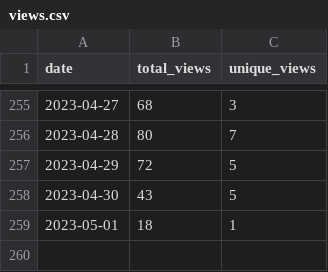
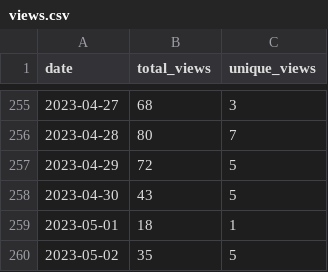
Before and after one commit to wumphlett/COMP-5710, a CSV file: .traffic/views.csv, drawn as a sheet; only a part is shown, gaps mark what is left out; the diff names each change by its address in the sheet, - before the commit and + after, or states it on an @@ line.

Commit message:
Updating repository traffic

```diff
--- a/.traffic/views.csv
+++ b/.traffic/views.csv
+row 260: 2023-05-02 | 35 | 5
```
Also changed, not shown: .traffic/clones.csv, 3 other files.
